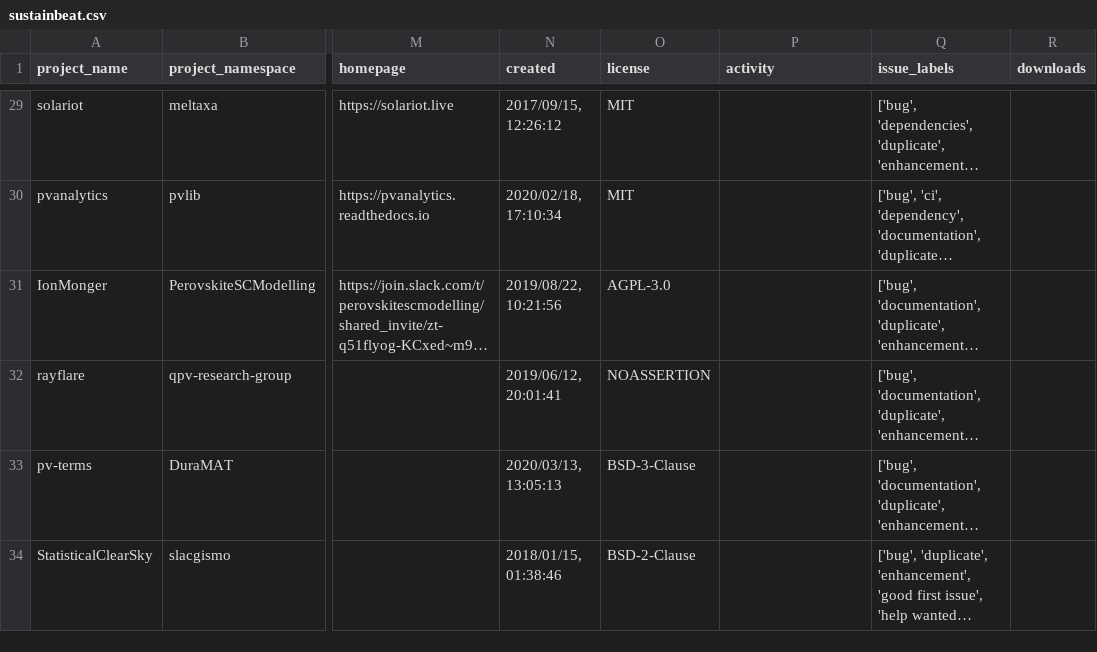
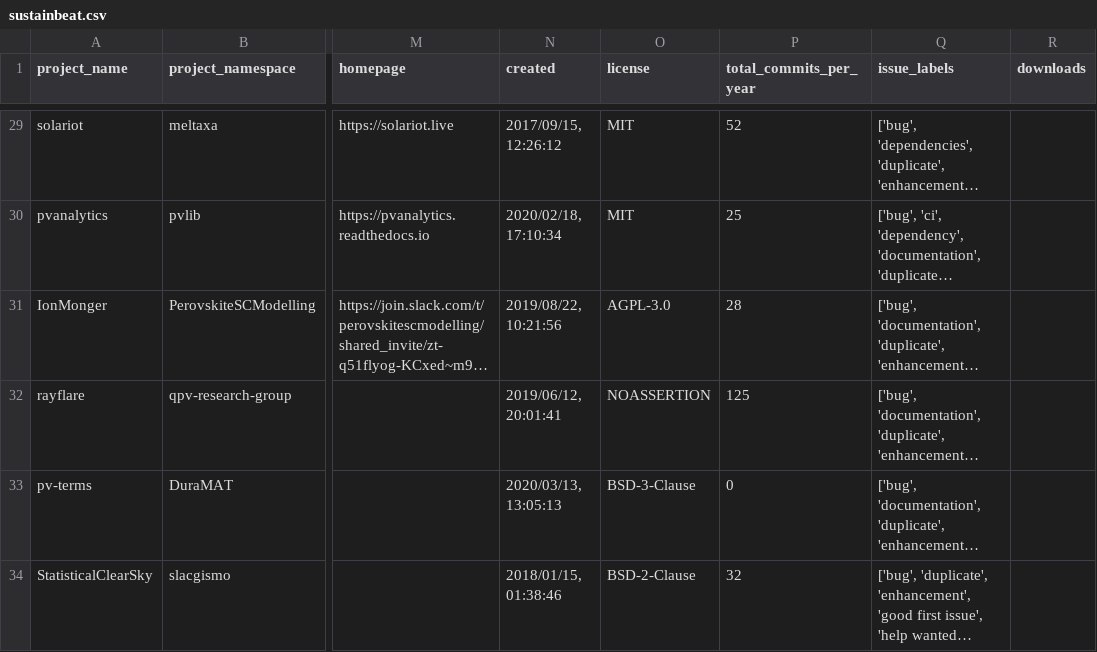
Before and after one commit to protontypes/AwesomeCure, a CSV file: sustainbeat.csv, drawn as a sheet; only a part is shown, gaps mark what is left out; long unchanged cells end in …; the diff covers the shown part only; the diff names each change by its address in the sheet, - before the commit and + after, or states it on an @@ line.

Commit message:
added commit activity

```diff
--- a/sustainbeat.csv
+++ b/sustainbeat.csv
-P1: activity
+P1: total_commits_per_year
-P29 (total_commits_per_year): (empty)
+P29 (total_commits_per_year): 52
-P30 (total_commits_per_year): (empty)
+P30 (total_commits_per_year): 25
-P31 (total_commits_per_year): (empty)
+P31 (total_commits_per_year): 28
-P32 (total_commits_per_year): (empty)
+P32 (total_commits_per_year): 125
-P33 (total_commits_per_year): (empty)
+P33 (total_commits_per_year): 0
-P34 (total_commits_per_year): (empty)
+P34 (total_commits_per_year): 32
```
Also changed, not shown: 2 removed rows and 31 edited cells elsewhere in this file, 2 other files.
